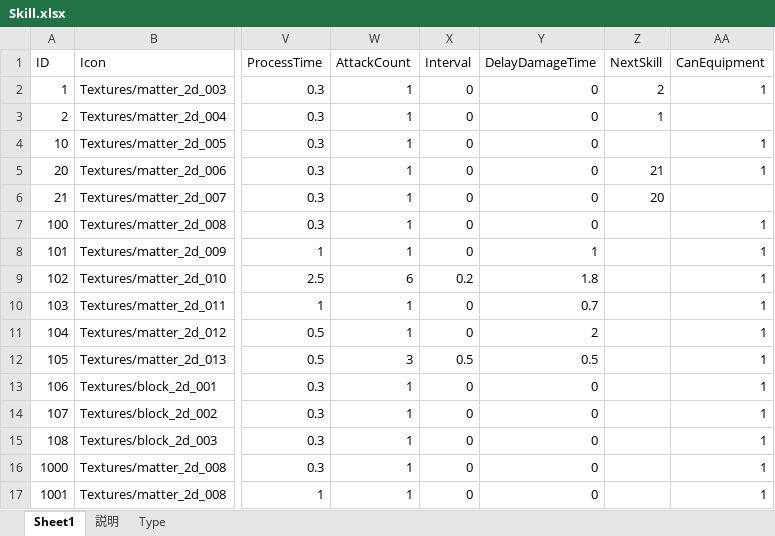
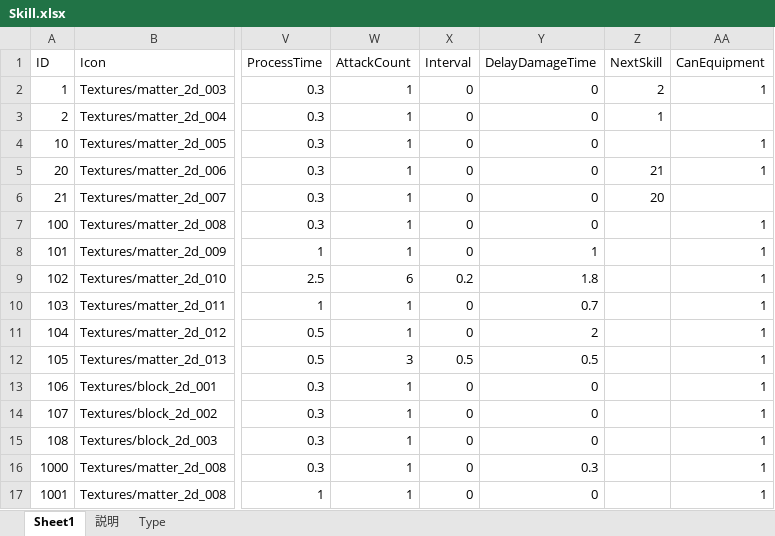
Before and after one commit to jobcrowngame/CraftStory, an Excel workbook: Config/Excel/Skill.xlsx, sheet Sheet1, drawn as a sheet; only a part is shown, gaps mark what is left out; values as stored, in another font and other column widths than the file's, no borders; table styles not drawn; the diff names each change by its address in the sheet, - before the commit and + after, or states it on an @@ line.

Commit message:
モンスター死んだ場合、Effect追加

```diff
--- a/Config/Excel/Skill.xlsx (sheet Sheet1)
+++ b/Config/Excel/Skill.xlsx (sheet Sheet1)
-Y16 (DelayDamageTime): 0
+Y16 (DelayDamageTime): 0.3
```
Also changed, not shown: 5 other files.
